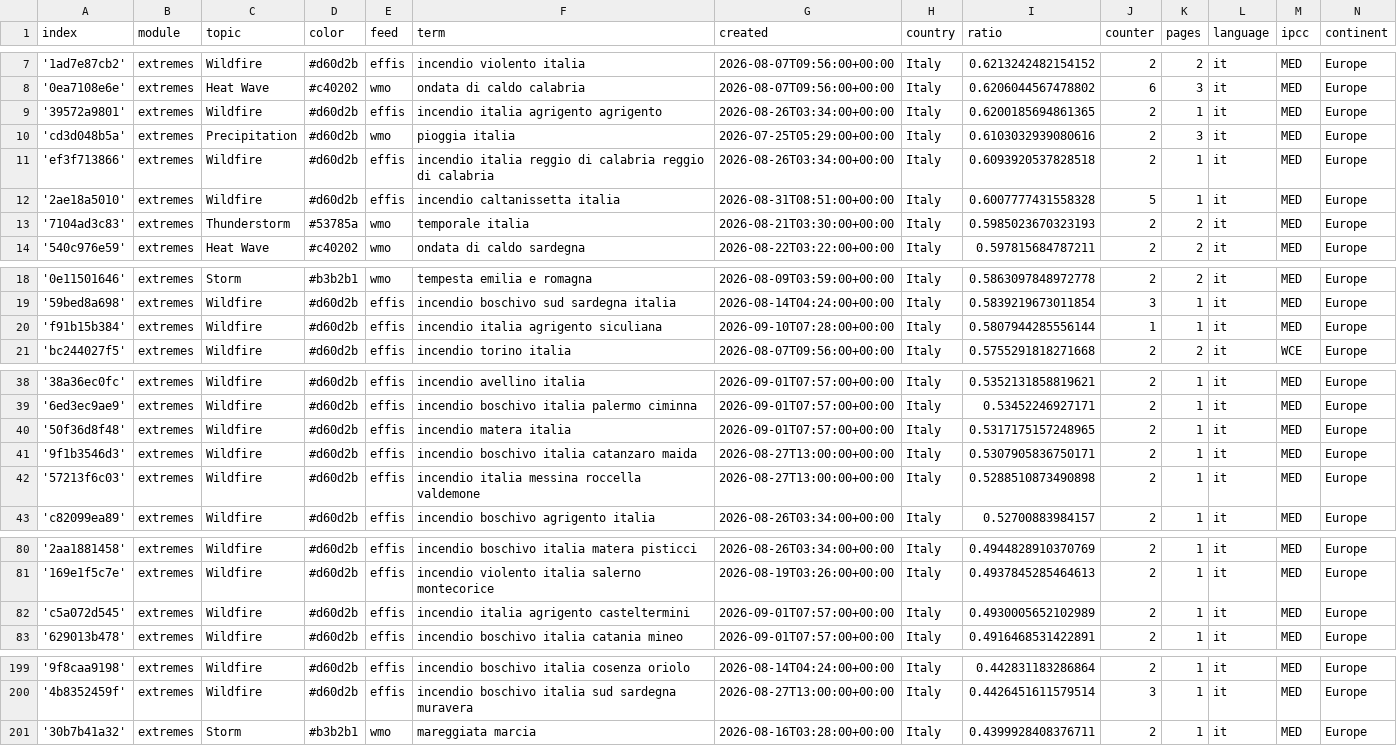
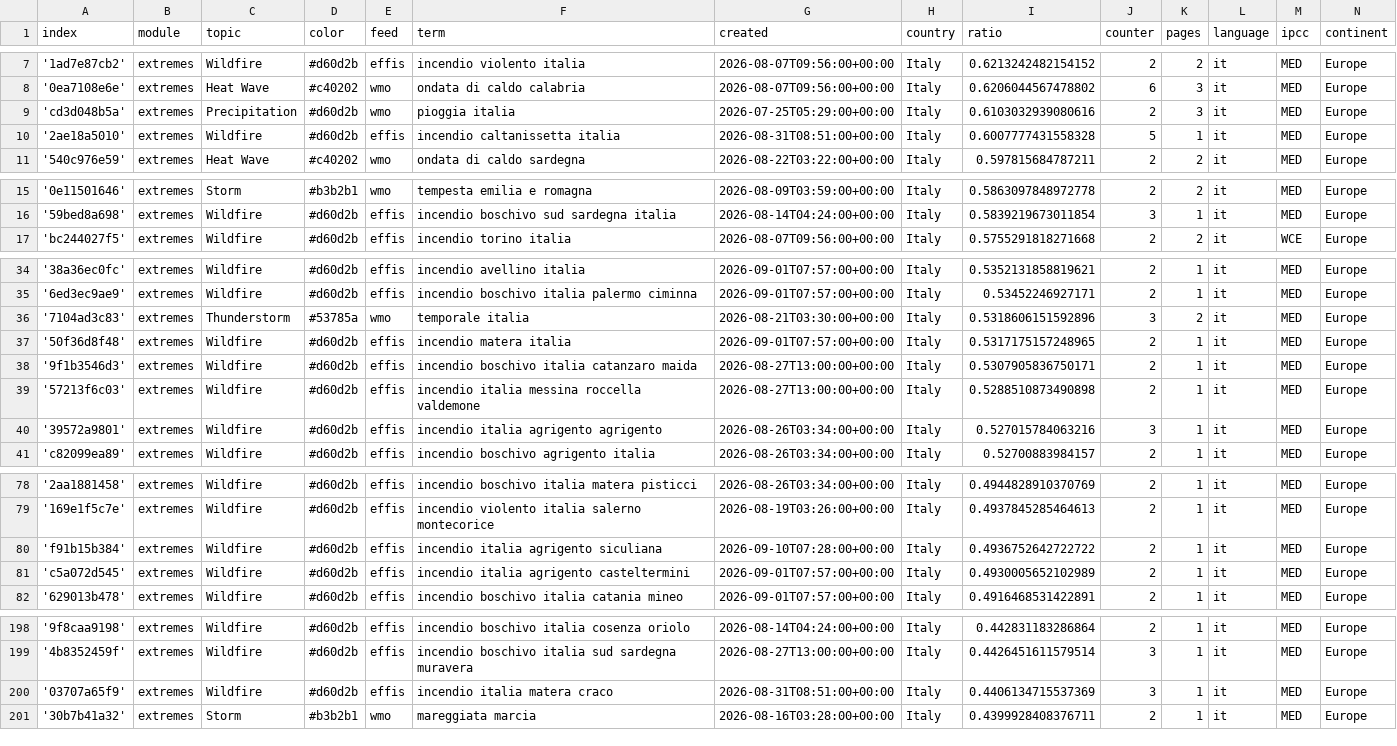
Before and after one commit to annajungfleischnews/italianExtremes, a CSV file: terms.csv, drawn as a sheet; only a part is shown, gaps mark what is left out; removed rows and columns are numbered as before the commit, all else as after; the diff covers the shown part only; the diff names each change by its address in the sheet, - before the commit and + after, or states it on an @@ line.

Commit message:
Commit from GitHub Actions (harvest:0.0)

```diff
--- a/terms.csv
+++ b/terms.csv
-row 9: '39572a9801' | extremes | Wildfire | #d60d2b | effis | incendio italia agrigento agrigento | 2026-08-26T03:34:00+00:00 | Italy | 0.6200185694861365 | 2 | 1 | it | MED | Europe
-row 11: 'ef3f713866' | extremes | Wildfire | #d60d2b | effis | incendio italia reggio di calabria reggio di calabria | 2026-08-26T03:34:00+00:00 | Italy | 0.6093920537828518 | 2 | 1 | it | MED | Europe
-row 13: '7104ad3c83' | extremes | Thunderstorm | #53785a | wmo | temporale italia | 2026-08-21T03:30:00+00:00 | Italy | 0.5985023670323193 | 2 | 2 | it | MED | Europe
-row 20: 'f91b15b384' | extremes | Wildfire | #d60d2b | effis | incendio italia agrigento siculiana | 2026-09-10T07:28:00+00:00 | Italy | 0.5807944285556144 | 1 | 1 | it | MED | Europe
+row 36: '7104ad3c83' | extremes | Thunderstorm | #53785a | wmo | temporale italia | 2026-08-21T03:30:00+00:00 | Italy | 0.5318606151592896 | 3 | 2 | it | MED | Europe
+row 40: '39572a9801' | extremes | Wildfire | #d60d2b | effis | incendio italia agrigento agrigento | 2026-08-26T03:34:00+00:00 | Italy | 0.527015784063216 | 3 | 1 | it | MED | Europe
+row 80: 'f91b15b384' | extremes | Wildfire | #d60d2b | effis | incendio italia agrigento siculiana | 2026-09-10T07:28:00+00:00 | Italy | 0.4936752642722722 | 2 | 1 | it | MED | Europe
+row 200: '03707a65f9' | extremes | Wildfire | #d60d2b | effis | incendio italia matera craco | 2026-08-31T08:51:00+00:00 | Italy | 0.4406134715537369 | 3 | 1 | it | MED | Europe
```
Also changed, not shown: 6 edited cells elsewhere in this file.
